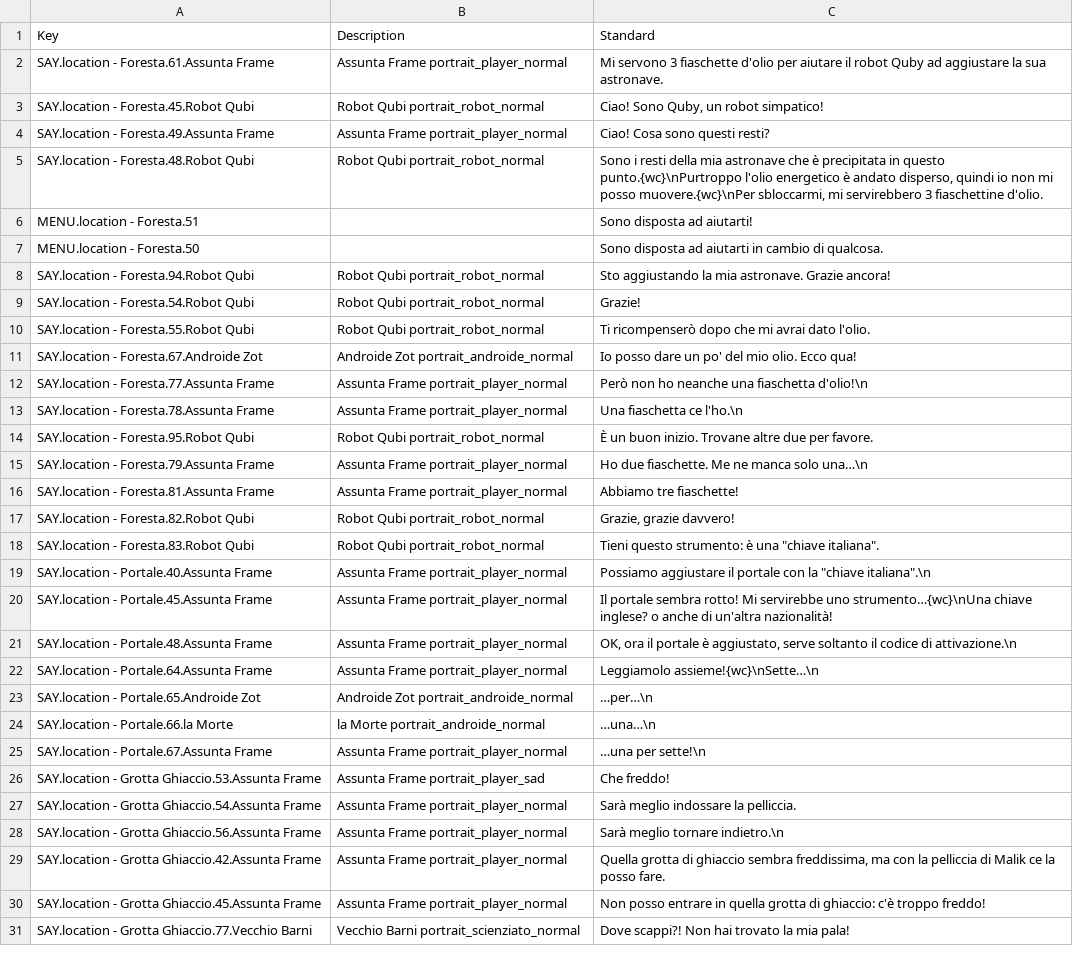
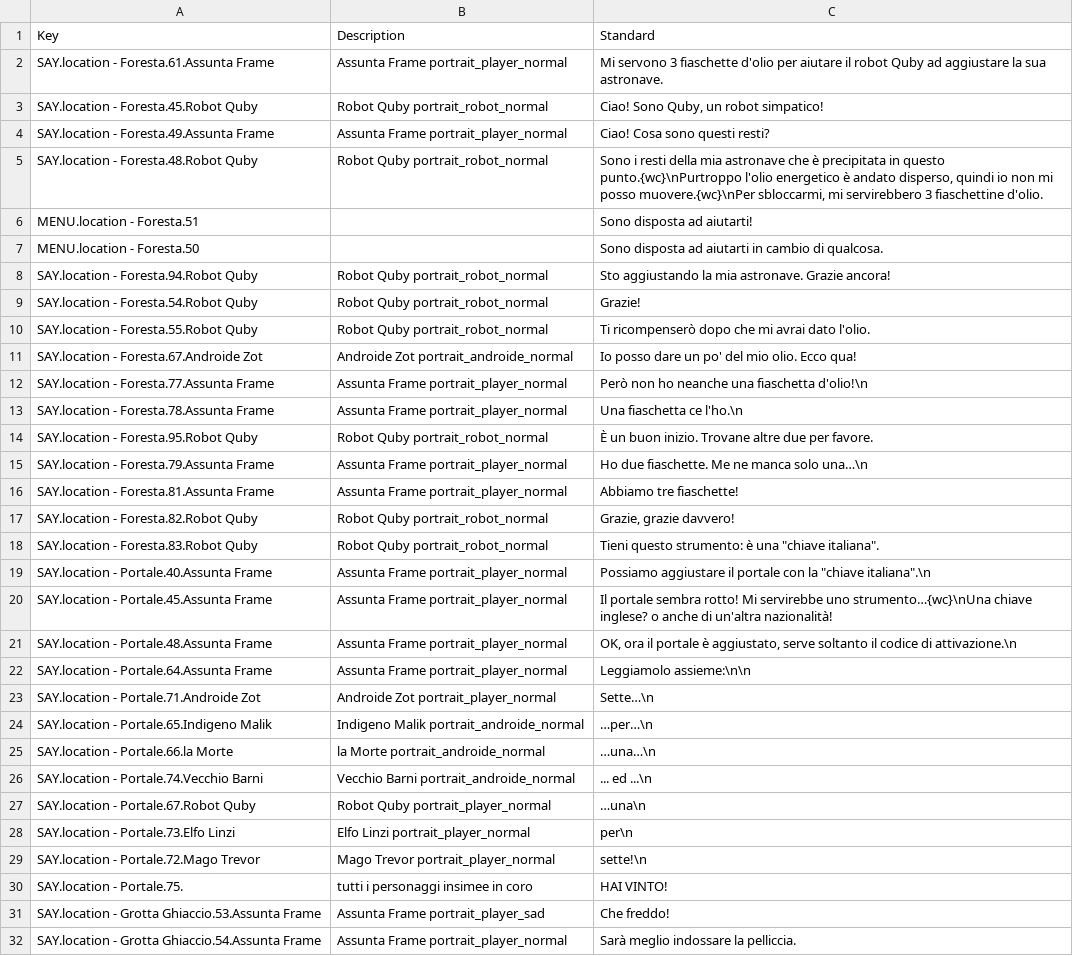
Before and after one commit to 2042ed/JAM.7FRAMES, a CSV file: Assets/Texts/7FRAMES_localization.csv, drawn as a sheet; only a part is shown; the shorter side is filled out with more unchanged rows; the diff covers the shown part only.

Commit message:
trasnaòtions: qubi -> quby

```diff
--- a/Assets/Texts/7FRAMES_localization.csv
+++ b/Assets/Texts/7FRAMES_localization.csv
@@ -2,10 +2,10 @@ Key,Description,Standard
 SAY.location - Foresta.61.Assunta Frame,Assunta Frame portrait_player_normal ,Mi servono 3 fiaschette d'olio per aiutare il robot Quby ad aggiustare la sua astronave.
-SAY.location - Foresta.45.Robot Qubi,Robot Qubi portrait_robot_normal ,"Ciao! Sono Quby, un robot simpatico!"
+SAY.location - Foresta.45.Robot Quby,Robot Quby portrait_robot_normal ,"Ciao! Sono Quby, un robot simpatico!"
 SAY.location - Foresta.49.Assunta Frame,Assunta Frame portrait_player_normal ,Ciao! Cosa sono questi resti?
-SAY.location - Foresta.48.Robot Qubi,Robot Qubi portrait_robot_normal ,"Sono i resti della mia astronave che è precipitata in questo punto.{wc}\nPurtroppo l'olio energetico è andato disperso, quindi io non mi posso muovere.{wc}\nPer sbloccarmi, mi servirebbero 3 fiaschettine d'olio."
+SAY.location - Foresta.48.Robot Quby,Robot Quby portrait_robot_normal ,"Sono i resti della mia astronave che è precipitata in questo punto.{wc}\nPurtroppo l'olio energetico è andato disperso, quindi io non mi posso muovere.{wc}\nPer sbloccarmi, mi servirebbero 3 fiaschettine d'olio."
 MENU.location - Foresta.51,,Sono disposta ad aiutarti!
 MENU.location - Foresta.50,,Sono disposta ad aiutarti in cambio di qualcosa.
-SAY.location - Foresta.94.Robot Qubi,Robot Qubi portrait_robot_normal ,Sto aggiustando la mia astronave. Grazie ancora!
-SAY.location - Foresta.54.Robot Qubi,Robot Qubi portrait_robot_normal ,Grazie!
-SAY.location - Foresta.55.Robot Qubi,Robot Qubi portrait_robot_normal ,Ti ricompenserò dopo che mi avrai dato l'olio.
+SAY.location - Foresta.94.Robot Quby,Robot Quby portrait_robot_normal ,Sto aggiustando la mia astronave. Grazie ancora!
+SAY.location - Foresta.54.Robot Quby,Robot Quby portrait_robot_normal ,Grazie!
+SAY.location - Foresta.55.Robot Quby,Robot Quby portrait_robot_normal ,Ti ricompenserò dopo che mi avrai dato l'olio.
 SAY.location - Foresta.67.Androide Zot,Androide Zot portrait_androide_normal ,Io posso dare un po' del mio olio. Ecco qua!
@@ -13,7 +13,7 @@ SAY.location - Foresta.77.Assunta Frame,Assunta Frame portrait_player_normal ,Pe
 SAY.location - Foresta.78.Assunta Frame,Assunta Frame portrait_player_normal ,Una fiaschetta ce l'ho.\n
-SAY.location - Foresta.95.Robot Qubi,Robot Qubi portrait_robot_normal ,È un buon inizio. Trovane altre due per favore.
+SAY.location - Foresta.95.Robot Quby,Robot Quby portrait_robot_normal ,È un buon inizio. Trovane altre due per favore.
 SAY.location - Foresta.79.Assunta Frame,Assunta Frame portrait_player_normal ,Ho due fiaschette. Me ne manca solo una…\n
 SAY.location - Foresta.81.Assunta Frame,Assunta Frame portrait_player_normal ,Abbiamo tre fiaschette!
-SAY.location - Foresta.82.Robot Qubi,Robot Qubi portrait_robot_normal ,"Grazie, grazie davvero!"
-SAY.location - Foresta.83.Robot Qubi,Robot Qubi portrait_robot_normal ,"Tieni questo strumento: è una ""chiave italiana""."
+SAY.location - Foresta.82.Robot Quby,Robot Quby portrait_robot_normal ,"Grazie, grazie davvero!"
+SAY.location - Foresta.83.Robot Quby,Robot Quby portrait_robot_normal ,"Tieni questo strumento: è una ""chiave italiana""."
 SAY.location - Portale.40.Assunta Frame,Assunta Frame portrait_player_normal ,"Possiamo aggiustare il portale con la ""chiave italiana"".\n"
@@ -21,6 +21,11 @@ SAY.location - Portale.45.Assunta Frame,Assunta Frame portrait_player_normal ,Il
 SAY.location - Portale.48.Assunta Frame,Assunta Frame portrait_player_normal ,"OK, ora il portale è aggiustato, serve soltanto il codice di attivazione.\n"
-SAY.location - Portale.64.Assunta Frame,Assunta Frame portrait_player_normal ,Leggiamolo assieme!{wc}\nSette…\n
-SAY.location - Portale.65.Androide Zot,Androide Zot portrait_androide_normal ,…per…\n
+SAY.location - Portale.64.Assunta Frame,Assunta Frame portrait_player_normal ,Leggiamolo assieme:\n\n
+SAY.location - Portale.71.Androide Zot,Androide Zot portrait_player_normal ,Sette…\n
+SAY.location - Portale.65.Indigeno Malik,Indigeno Malik portrait_androide_normal ,…per…\n
 SAY.location - Portale.66.la Morte,la Morte portrait_androide_normal ,…una…\n
-SAY.location - Portale.67.Assunta Frame,Assunta Frame portrait_player_normal ,…una per sette!\n
+SAY.location - Portale.74.Vecchio Barni,Vecchio Barni portrait_androide_normal ,... ed ...\n
+SAY.location - Portale.67.Robot Quby,Robot Quby portrait_player_normal ,…una\n
+SAY.location - Portale.73.Elfo Linzi,Elfo Linzi portrait_player_normal ,per\n
+SAY.location - Portale.72.Mago Trevor,Mago Trevor portrait_player_normal ,sette!\n
+SAY.location - Portale.75.,tutti i personaggi insimee in coro,HAI VINTO!
 SAY.location - Grotta Ghiaccio.53.Assunta Frame,Assunta Frame portrait_player_sad ,Che freddo!
```
Also changed, not shown: 2 edited cells elsewhere in this file.
